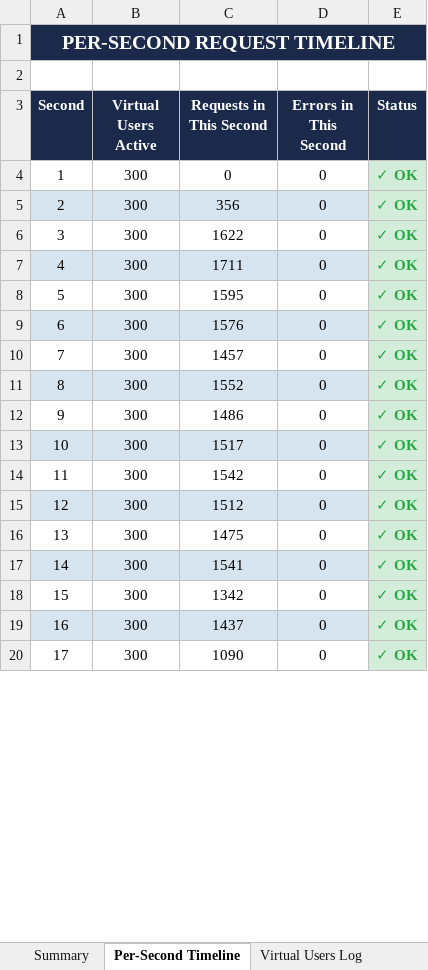
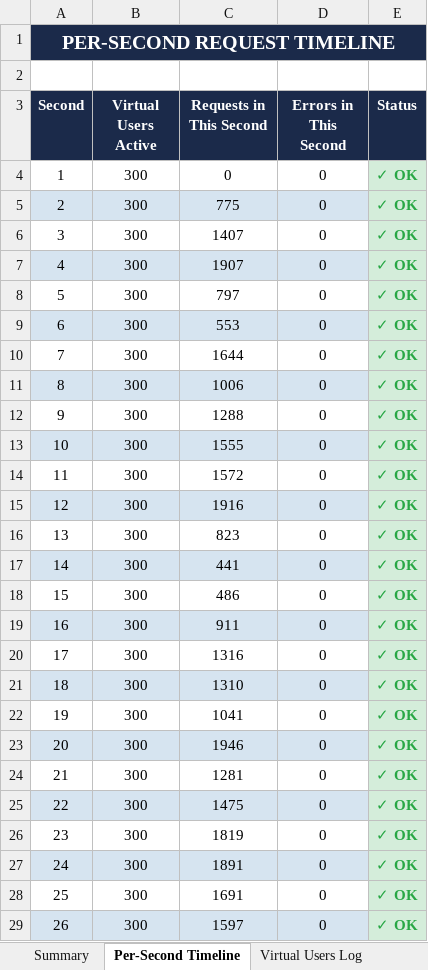
Before and after one commit to Selvamk4306/GrowMark, an Excel workbook: testing/load-tests/Load_Test_Report.xlsx, sheet Per-Second Timeline, drawn as a sheet; only a part is shown; values as stored, in another font and other column widths than the file's, no borders; addresses are those after the commit; the diff covers the shown part only; the diff names each change by its address in the sheet, - before the commit and + after, or states it on an @@ line.

```diff
--- a/testing/load-tests/Load_Test_Report.xlsx (sheet Per-Second Timeline)
+++ b/testing/load-tests/Load_Test_Report.xlsx (sheet Per-Second Timeline)
-C5 (Requests in This Second): 356
+C5 (Requests in This Second): 775
-C6 (Requests in This Second): 1622
+C6 (Requests in This Second): 1407
-C7 (Requests in This Second): 1711
+C7 (Requests in This Second): 1907
-C8 (Requests in This Second): 1595
+C8 (Requests in This Second): 797
-C9 (Requests in This Second): 1576
+C9 (Requests in This Second): 553
-C10 (Requests in This Second): 1457
+C10 (Requests in This Second): 1644
-C11 (Requests in This Second): 1552
+C11 (Requests in This Second): 1006
-C12 (Requests in This Second): 1486
+C12 (Requests in This Second): 1288
-C13 (Requests in This Second): 1517
+C13 (Requests in This Second): 1555
-C14 (Requests in This Second): 1542
+C14 (Requests in This Second): 1572
-C15 (Requests in This Second): 1512
+C15 (Requests in This Second): 1916
+row 16: 13 | 300 | 823 | 0 | ✓ OK
+row 17: 14 | 300 | 441 | 0 | ✓ OK
+row 18: 15 | 300 | 486 | 0 | ✓ OK
+row 19: 16 | 300 | 911 | 0 | ✓ OK
+row 20: 17 | 300 | 1316 | 0 | ✓ OK
+row 21: 18 | 300 | 1310 | 0 | ✓ OK
+row 22: 19 | 300 | 1041 | 0 | ✓ OK
+row 23: 20 | 300 | 1946 | 0 | ✓ OK
+row 24: 21 | 300 | 1281 | 0 | ✓ OK
@@ column A (Second) renumbered from row 25 down @@
-A25:D25 fill: none
+A25:D25 fill: #D6E4F0
-A26:D26 fill: #D6E4F0
+A26:D26 fill: none
-C26 (Requests in This Second): 1541
+C26 (Requests in This Second): 1819
-A27:D27 fill: none
+A27:D27 fill: #D6E4F0
-C27 (Requests in This Second): 1342
+C27 (Requests in This Second): 1891
-A28:D28 fill: #D6E4F0
+A28:D28 fill: none
-C28 (Requests in This Second): 1437
+C28 (Requests in This Second): 1691
-A29:D29 fill: none
+A29:D29 fill: #D6E4F0
-C29 (Requests in This Second): 1090
+C29 (Requests in This Second): 1597
```
Also changed, not shown: 19 added rows, 27 removed rows, 14 edited cells and cell formats elsewhere in this sheet, sheet Virtual Users Log, sheet Summary.
